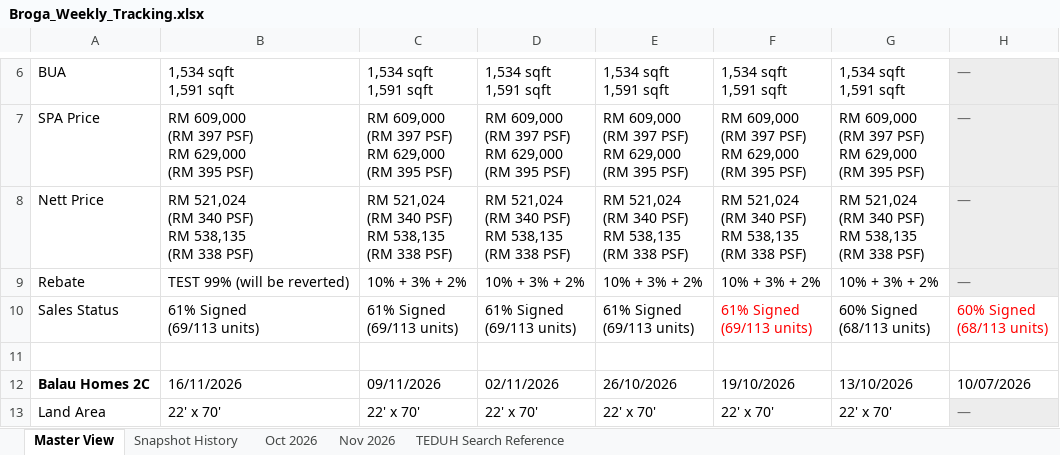
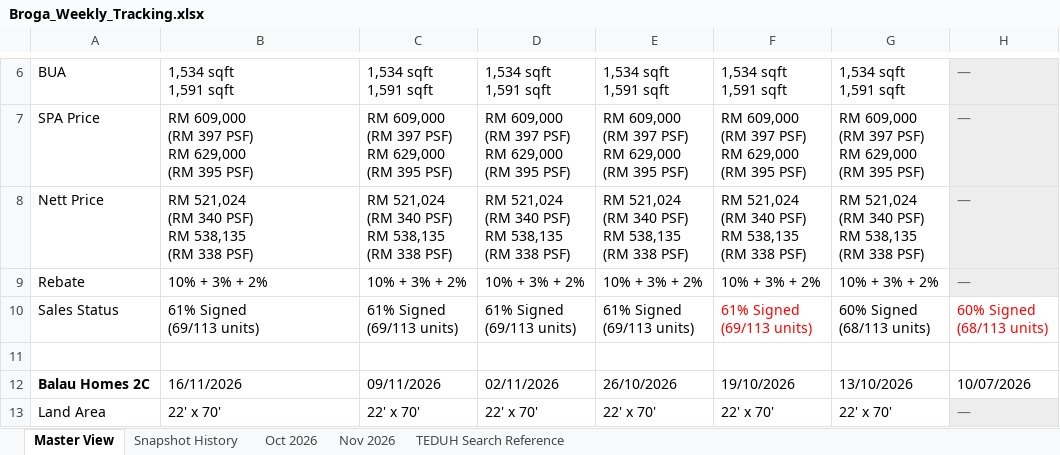
Before and after one commit to lumcy-abc/broga-competitor-sales-dashboard, an Excel workbook: Broga_Weekly_Tracking.xlsx, sheet Master View, drawn as a sheet; only a part is shown, gaps mark what is left out; values as stored, in another font and other column widths than the file's, no borders; the diff names each change by its address in the sheet, - before the commit and + after, or states it on an @@ line.

```diff
--- a/Broga_Weekly_Tracking.xlsx (sheet Master View)
+++ b/Broga_Weekly_Tracking.xlsx (sheet Master View)
-B9: TEST 99% (will be reverted)
+B9: 10% + 3% + 2%
```
Also changed, not shown: Broga_Competitor_Sales_Analysis.xlsx, Broga_Daily_Tracking.xlsx.
